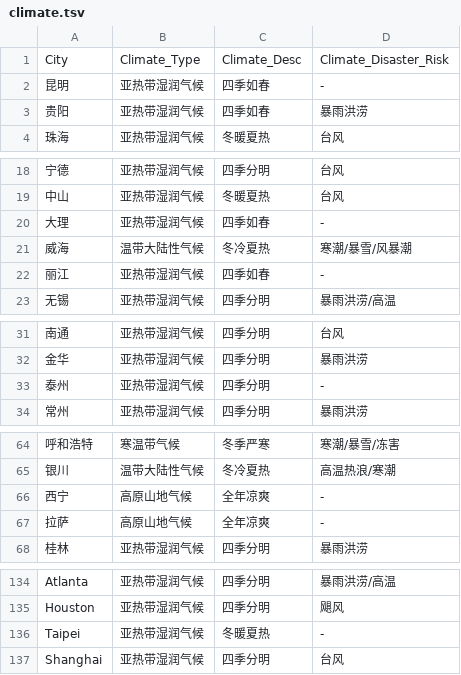
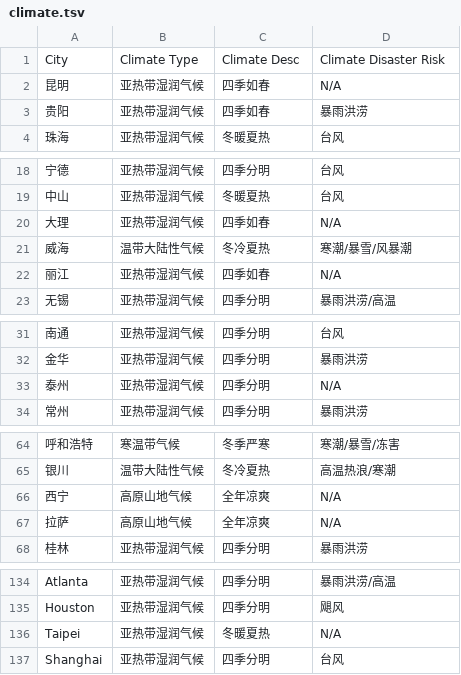
Before and after one commit to oneureka/remote-jobs, a TSV file: nomads/livable/climate.tsv, drawn as a sheet; only a part is shown, gaps mark what is left out.

```diff
--- a/nomads/livable/climate.tsv
+++ b/nomads/livable/climate.tsv
@@ -1,3 +1,3 @@
-City	Climate_Type	Climate_Desc	Climate_Disaster_Risk
-昆明	亚热带湿润气候	四季如春	-
+City	Climate Type	Climate Desc	Climate Disaster Risk
+昆明	亚热带湿润气候	四季如春	N/A
 贵阳	亚热带湿润气候	四季如春	暴雨洪涝
@@ -19,5 +19,5 @@ City	Climate_Type	Climate_Desc	Climate_Disaster_Risk
 中山	亚热带湿润气候	冬暖夏热	台风
-大理	亚热带湿润气候	四季如春	-
+大理	亚热带湿润气候	四季如春	N/A
 威海	温带大陆性气候	冬冷夏热	寒潮/暴雪/风暴潮
-丽江	亚热带湿润气候	四季如春	-
+丽江	亚热带湿润气候	四季如春	N/A
 无锡	亚热带湿润气候	四季分明	暴雨洪涝/高温
@@ -32,3 +32,3 @@ City	Climate_Type	Climate_Desc	Climate_Disaster_Risk
 金华	亚热带湿润气候	四季分明	暴雨洪涝
-泰州	亚热带湿润气候	四季分明	-
+泰州	亚热带湿润气候	四季分明	N/A
 常州	亚热带湿润气候	四季分明	暴雨洪涝
@@ -65,4 +65,4 @@ City	Climate_Type	Climate_Desc	Climate_Disaster_Risk
 银川	温带大陆性气候	冬冷夏热	高温热浪/寒潮
-西宁	高原山地气候	全年凉爽	-
-拉萨	高原山地气候	全年凉爽	-
+西宁	高原山地气候	全年凉爽	N/A
+拉萨	高原山地气候	全年凉爽	N/A
 桂林	亚热带湿润气候	四季分明	暴雨洪涝
@@ -135,3 +135,3 @@ Atlanta	亚热带湿润气候	四季分明	暴雨洪涝/高温
 Houston	亚热带湿润气候	四季分明	飓风
-Taipei	亚热带湿润气候	冬暖夏热	-
+Taipei	亚热带湿润气候	冬暖夏热	N/A
 Shanghai	亚热带湿润气候	四季分明	台风
```
Also changed, not shown: nomads/livable/global.tsv.
